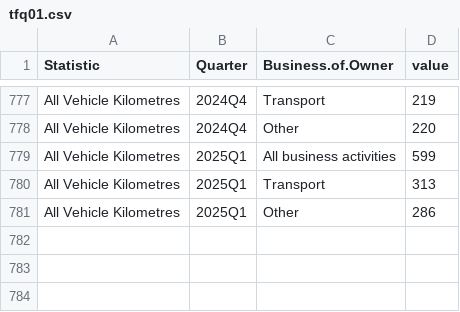
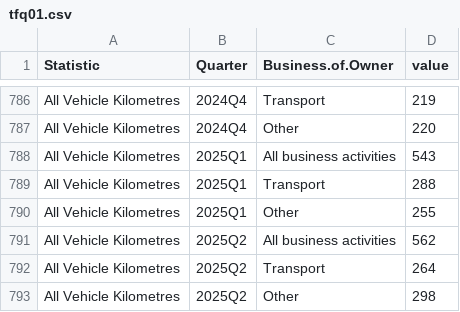
Before and after one commit to flanneryjcso/econ_dash_data, a CSV file: tfq01.csv, drawn as a sheet; only a part is shown, gaps mark what is left out; the diff covers the shown part only.

```diff
--- a/tfq01.csv
+++ b/tfq01.csv
@@ -778,4 +787,7 @@ All Vehicle Kilometres,2024Q4,Transport,219
 All Vehicle Kilometres,2024Q4,Other,220
-All Vehicle Kilometres,2025Q1,All business activities,599
-All Vehicle Kilometres,2025Q1,Transport,313
-All Vehicle Kilometres,2025Q1,Other,286
+All Vehicle Kilometres,2025Q1,All business activities,543
+All Vehicle Kilometres,2025Q1,Transport,288
+All Vehicle Kilometres,2025Q1,Other,255
+All Vehicle Kilometres,2025Q2,All business activities,562
+All Vehicle Kilometres,2025Q2,Transport,264
+All Vehicle Kilometres,2025Q2,Other,298
```
Also changed, not shown: 9 added rows and 9 edited cells elsewhere in this file, mum01.csv, tfq02.csv.
